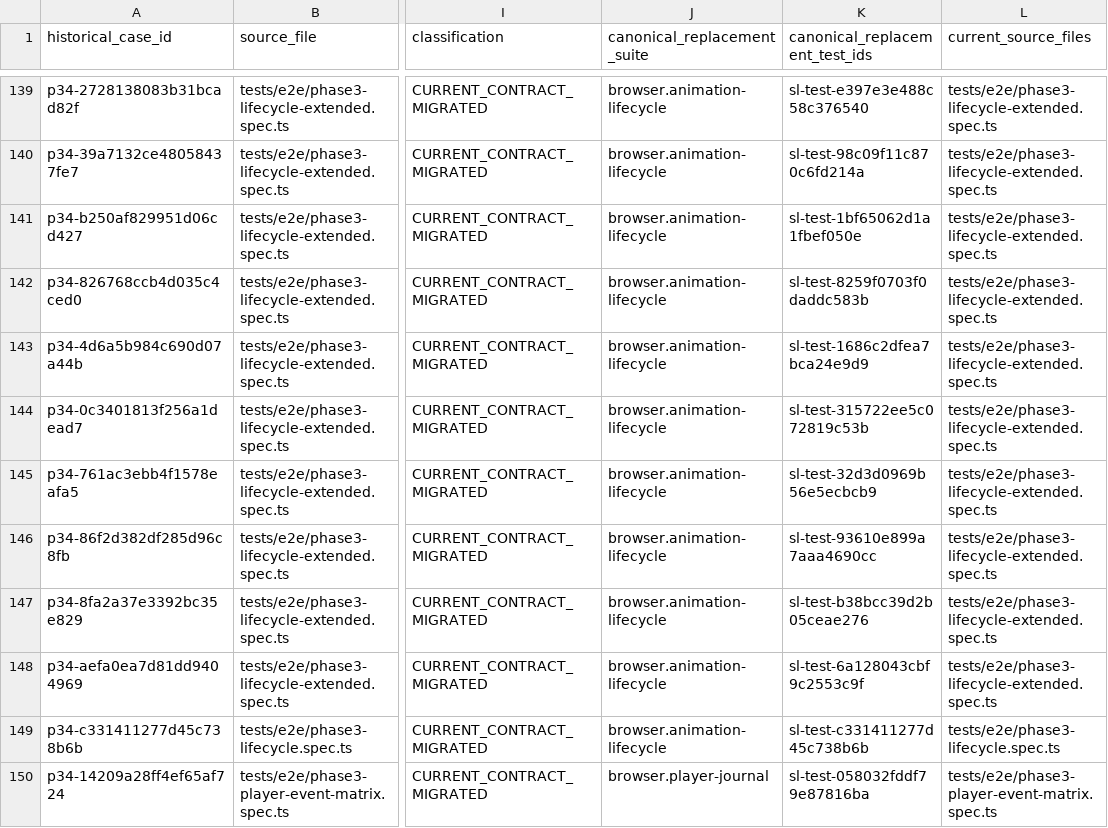
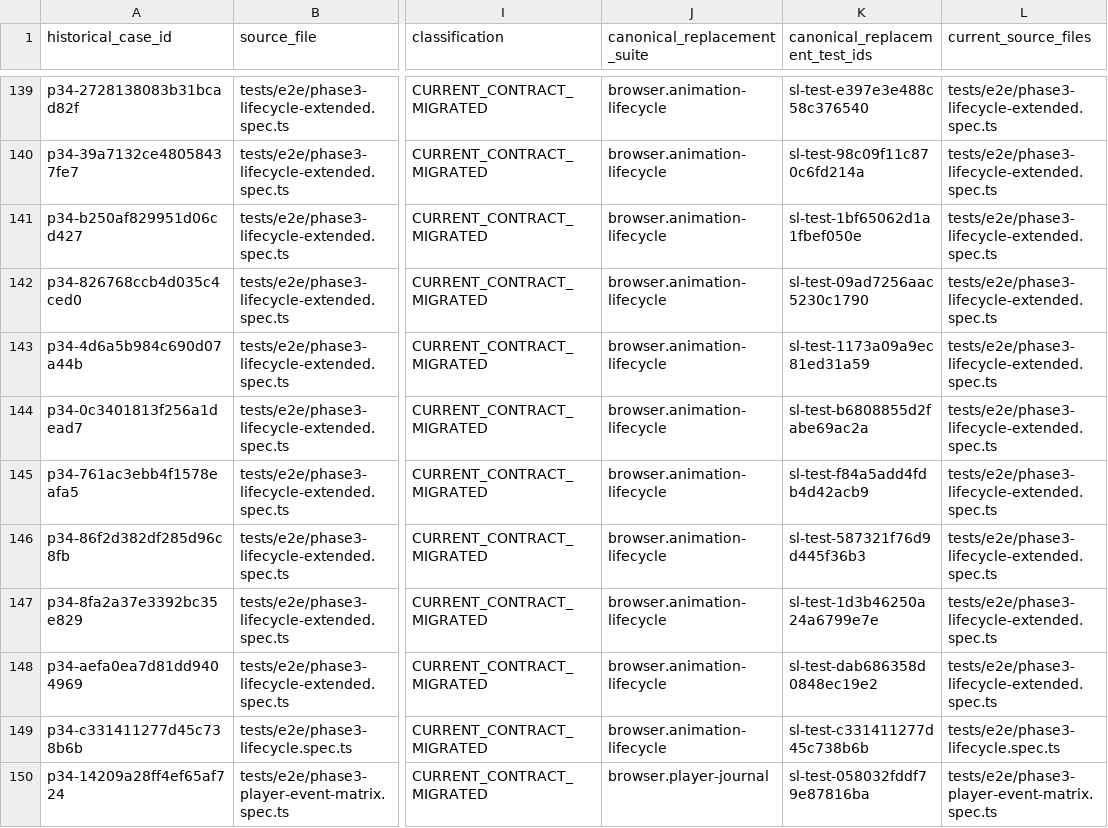
Before and after one commit to Kgray44/treasurehuntSoT, a CSV file: Development_Docs/Programs/Sounding_Line/Project_Sounding_Line_P34_Retirement_Ledger.csv, drawn as a sheet; only a part is shown, gaps mark what is left out; the diff names each change by its address in the sheet, - before the commit and + after, or states it on an @@ line.

Commit message:
fix(testing): reconcile P34 replacement identities

```diff
--- a/Development_Docs/Programs/Sounding_Line/Project_Sounding_Line_P34_Retirement_Ledger.csv
+++ b/Development_Docs/Programs/Sounding_Line/Project_Sounding_Line_P34_Retirement_Ledger.csv
-K142 (canonical_replacement_test_ids): sl-test-8259f0703f0daddc583b
+K142 (canonical_replacement_test_ids): sl-test-09ad7256aac5230c1790
-K143 (canonical_replacement_test_ids): sl-test-1686c2dfea7bca24e9d9
+K143 (canonical_replacement_test_ids): sl-test-1173a09a9ec81ed31a59
-K144 (canonical_replacement_test_ids): sl-test-315722ee5c072819c53b
+K144 (canonical_replacement_test_ids): sl-test-b6808855d2fabe69ac2a
-K145 (canonical_replacement_test_ids): sl-test-32d3d0969b56e5ecbcb9
+K145 (canonical_replacement_test_ids): sl-test-f84a5add4fdb4d42acb9
-K146 (canonical_replacement_test_ids): sl-test-93610e899a7aaa4690cc
+K146 (canonical_replacement_test_ids): sl-test-587321f76d9d445f36b3
-K147 (canonical_replacement_test_ids): sl-test-b38bcc39d2b05ceae276
+K147 (canonical_replacement_test_ids): sl-test-1d3b46250a24a6799e7e
-K148 (canonical_replacement_test_ids): sl-test-6a128043cbf9c2553c9f
+K148 (canonical_replacement_test_ids): sl-test-dab686358d0848ec19e2
```
Also changed, not shown: Development_Docs/Programs/Sounding_Line/Project_Sounding_Line_P34_Semantic_Retirement_Ledger.csv, 1 other file.
